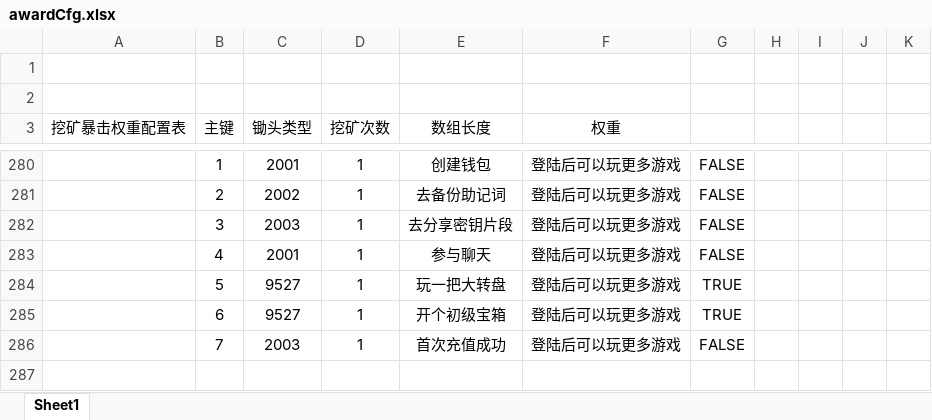
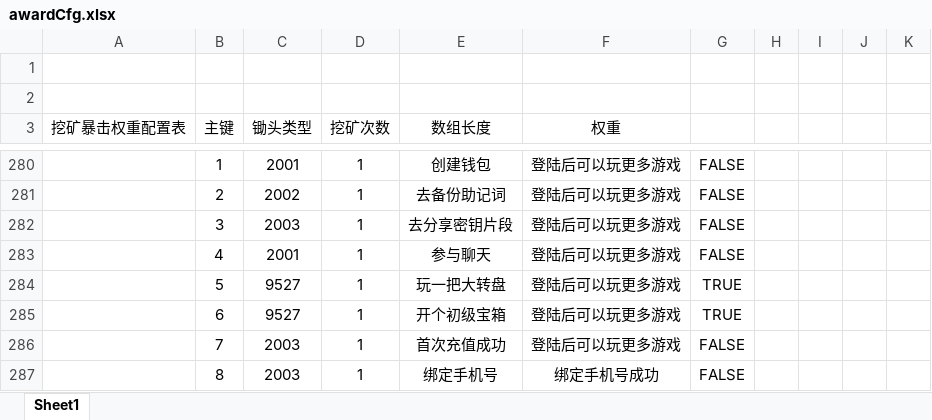
Before and after one commit to kong2630929821/wallet_game, an Excel workbook: src/earn/xlsx/awardCfg.xlsx, sheet Sheet1, drawn as a sheet; only a part is shown, gaps mark what is left out; values as stored, in another font and other column widths than the file's, no borders; the diff names each change by its address in the sheet, - before the commit and + after, or states it on an @@ line.

```diff
--- a/src/earn/xlsx/awardCfg.xlsx (sheet Sheet1)
+++ b/src/earn/xlsx/awardCfg.xlsx (sheet Sheet1)
+row 287:  | 8 | 2003 | 1 | 绑定手机号 | 绑定手机号成功 | FALSE
```
Also changed, not shown: 1 other file.
